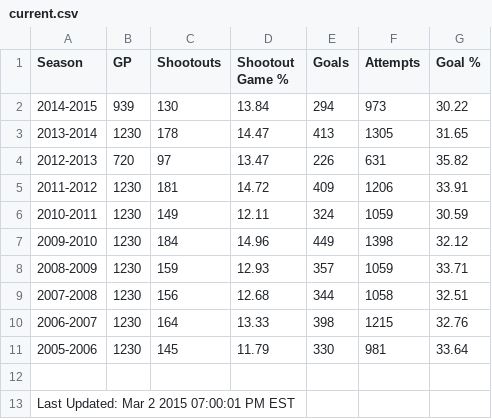
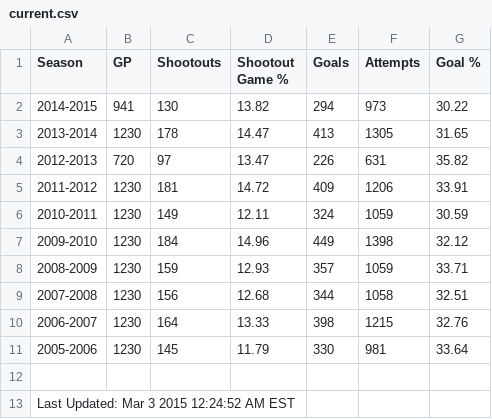
Before and after one commit to pyreking/Shootout, a CSV file: summary/current.csv, drawn as a sheet.

```diff
--- a/summary/current.csv
+++ b/summary/current.csv
@@ -1,3 +1,3 @@
 Season,GP,Shootouts,Shootout Game %,Goals,Attempts,Goal %
-2014-2015,939,130,13.84,294,973,30.22
+2014-2015,941,130,13.82,294,973,30.22
 2013-2014,1230,178,14.47,413,1305,31.65
@@ -12,2 +12,2 @@ Season,GP,Shootouts,Shootout Game %,Goals,Attempts,Goal %
 
-Last Updated: Mar 2 2015 07:00:01 PM EST
+Last Updated: Mar 3 2015 12:24:52 AM EST
```
Also changed, not shown: shots/shots.csv, summary/change_log.csv, 4 other files.
